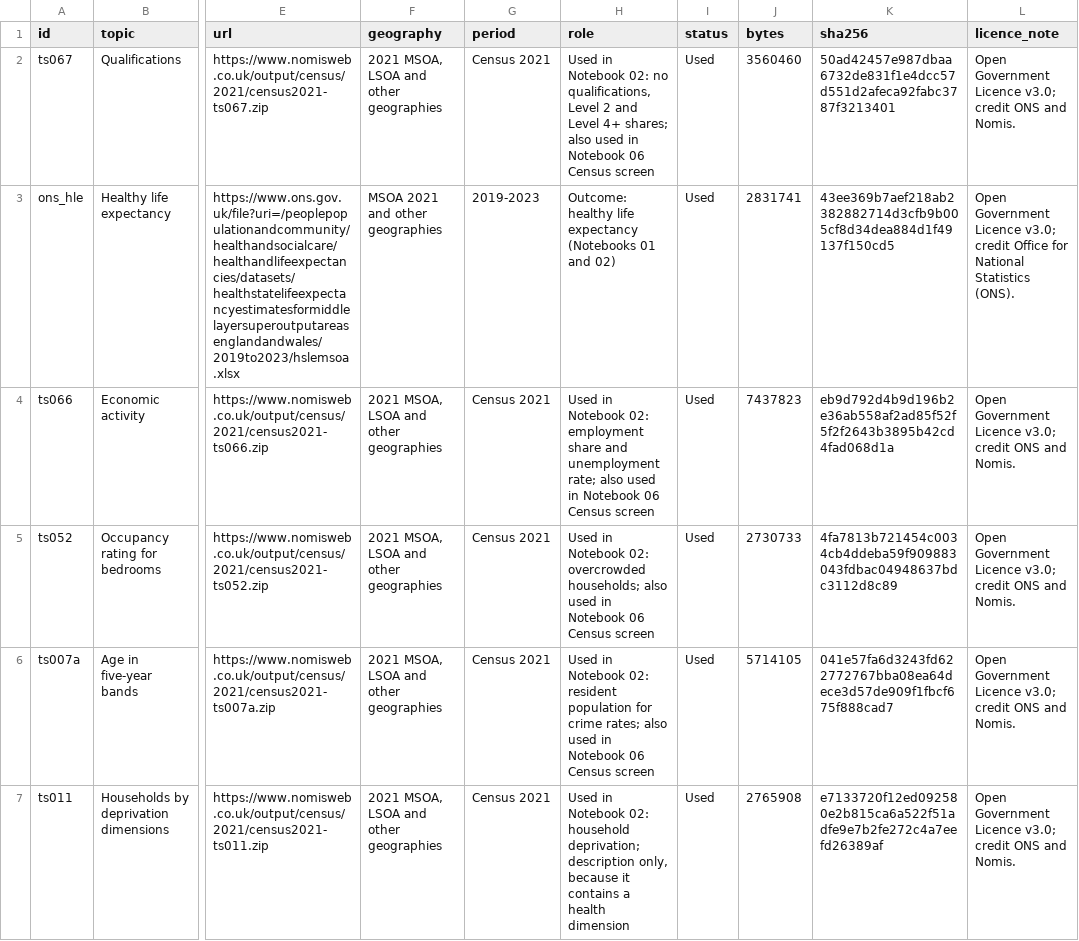
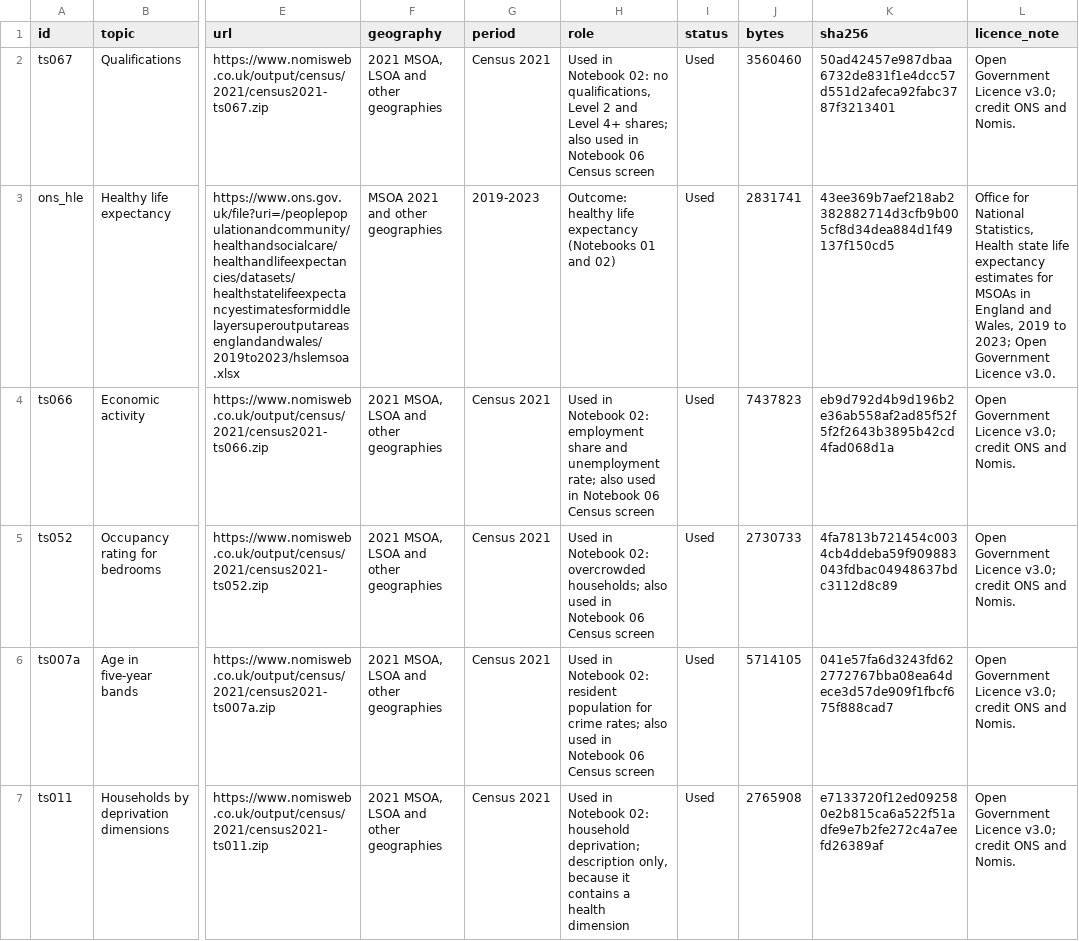
Before and after one commit to TidyWeb/Code-Institute-DA-with-AI-Unit-2-Assessment, a CSV file: data/source-register.csv, drawn as a sheet; only a part is shown, gaps mark what is left out; the diff covers the shown part only; the diff names each change by its address in the sheet, - before the commit and + after, or states it on an @@ line.

Commit message:
Clarify source dataset notes

```diff
--- a/data/source-register.csv
+++ b/data/source-register.csv
-L3 (licence_note): Open Government Licence v3.0; credit Office for National Statistics (ONS).
+L3 (licence_note): Office for National Statistics, Health state life expectancy estimates for MSOAs in England and Wales, 2019 to 2023; Open Government Licence v3.0.
```
Also changed, not shown: 1 edited cell elsewhere in this file.
